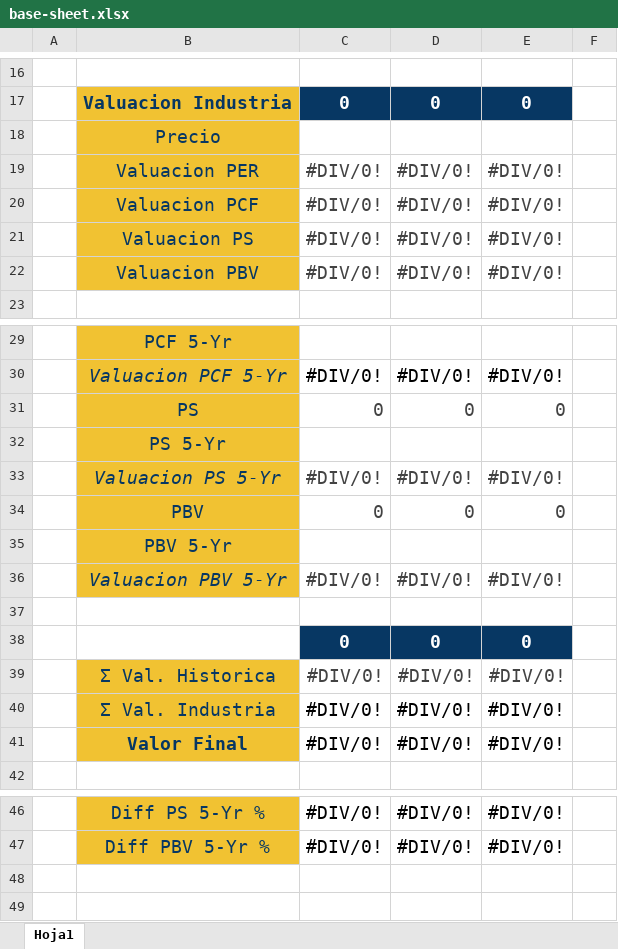
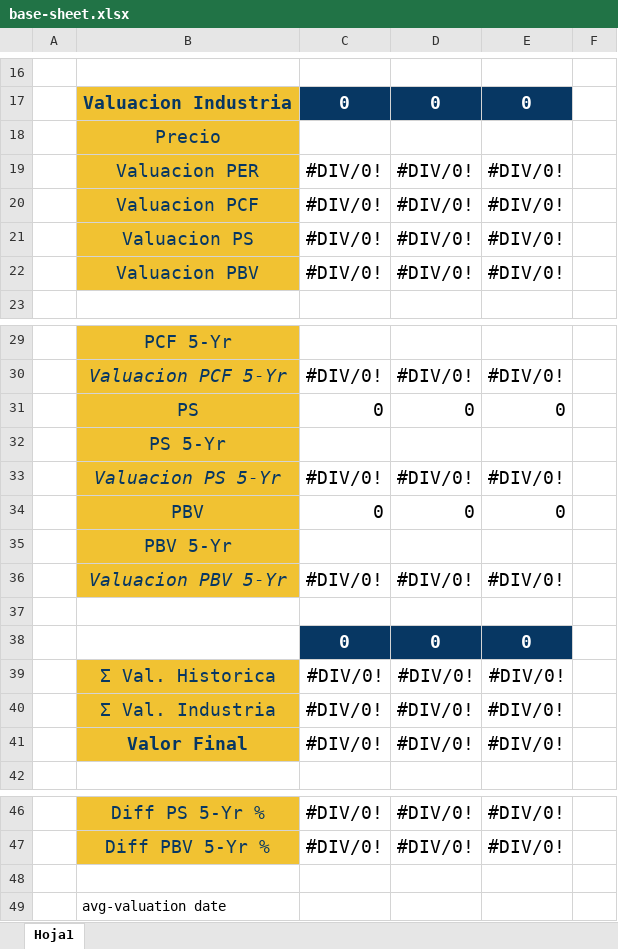
Before and after one commit to AxelBerrelleza/axl-uti, an Excel workbook: assets/base-sheet.xlsx, sheet Hoja1, drawn as a sheet; only a part is shown, gaps mark what is left out; values as stored, in another font and other column widths than the file's, no borders; the diff names each change by its address in the sheet, - before the commit and + after, or states it on an @@ line.

```diff
--- a/assets/base-sheet.xlsx (sheet Hoja1)
+++ b/assets/base-sheet.xlsx (sheet Hoja1)
-C19:E22 text colour: #434343
+C19:E22 text colour: black
-C31:E31 text colour: #434343
+C31:E31 text colour: black
-C33:E34 text colour: #434343
+C33:E34 text colour: black
-C36:E36 text colour: #434343
+C36:E36 text colour: black
-C39:E39 text colour: #434343
+C39:E39 text colour: black
+row 48: (empty)
+row 49:  | avg-valuation date
```
Also changed, not shown: 6 other files.
